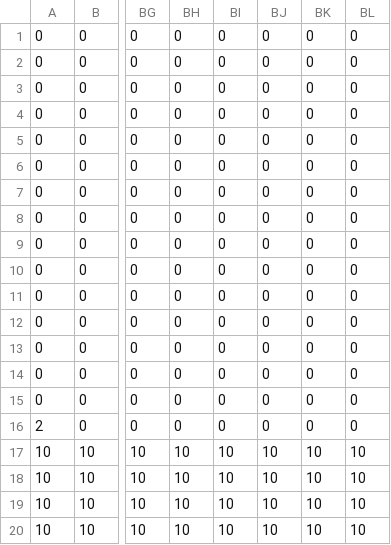
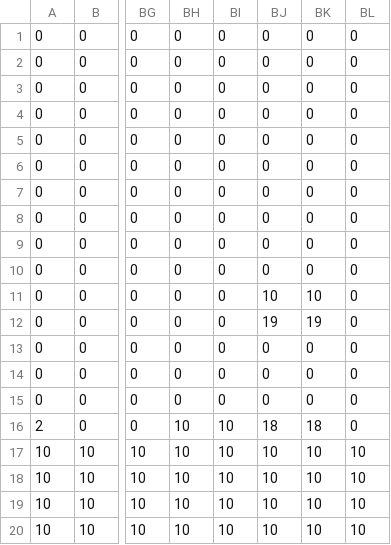
Before and after one commit to T-Tanaka31/FestivalMusic, a CSV file: FestivalMusic/Res/Map/Stage5.csv, drawn as a sheet; only a part is shown, gaps mark what is left out; the diff names each change by its address in the sheet, - before the commit and + after, or states it on an @@ line.

Commit message:
stage6

```diff
--- a/FestivalMusic/Res/Map/Stage5.csv
+++ b/FestivalMusic/Res/Map/Stage5.csv
-BJ11: 0
+BJ11: 10
-BK11: 0
+BK11: 10
-BJ12: 0
+BJ12: 19
-BK12: 0
+BK12: 19
-BH16: 0
+BH16: 10
-BI16: 0
+BI16: 10
-BJ16: 0
+BJ16: 18
-BK16: 0
+BK16: 18
```
